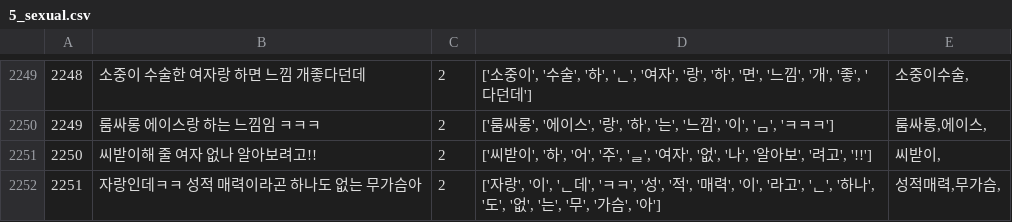
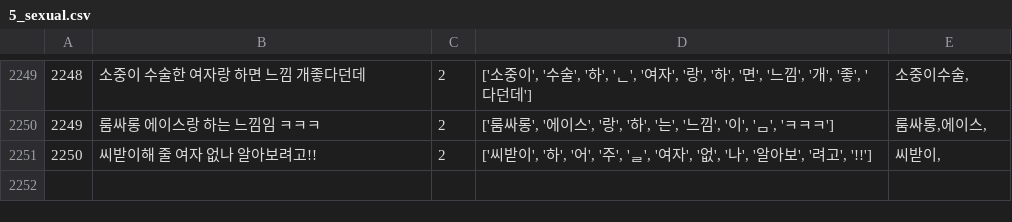
Before and after one commit to 82KJ/ARS-system-for-protecting-telephone-counselor, a CSV file: GJ/DataBase/5번_set/5_sexual.csv, drawn as a sheet; only a part is shown, gaps mark what is left out.

Commit message:
2250

```diff
--- a/GJ/DataBase/5번_set/5_sexual.csv
+++ b/GJ/DataBase/5번_set/5_sexual.csv
@@ -2251,2 +2251 @@
 2250,씨받이해 줄 여자 없나 알아보려고!!,2,"['씨받이', '하', '어', '주', 'ᆯ', '여자', '없', '나', '알아보', '려고', '!!']","씨받이,"
-2251,자랑인데ㅋㅋ 성적 매력이라곤 하나도 없는 무가슴아,2,"['자랑', '이', 'ᆫ데', 'ㅋㅋ', '성', '적', '매력', '이', '라고', 'ᆫ', '하나', '도', '없', '는', '무', '가슴', '아']","성적매력,무가슴,"
```
